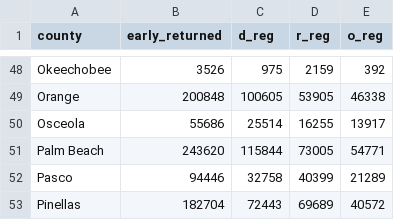
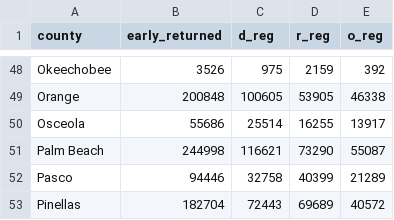
Before and after one commit to danbaer0413-cpu/election-needle, a CSV file: data/FL/governor/early.csv, drawn as a sheet; only a part is shown, gaps mark what is left out.

```diff
--- a/data/FL/governor/early.csv
+++ b/data/FL/governor/early.csv
@@ -50,3 +50,3 @@ Orange,200848,100605,53905,46338
 Osceola,55686,25514,16255,13917
-Palm Beach,243620,115844,73005,54771
+Palm Beach,244998,116621,73290,55087
 Pasco,94446,32758,40399,21289
```
Also changed, not shown: data/AK/governor/early.csv, data/AK/u-s-senate/early.csv, 10 other files.
